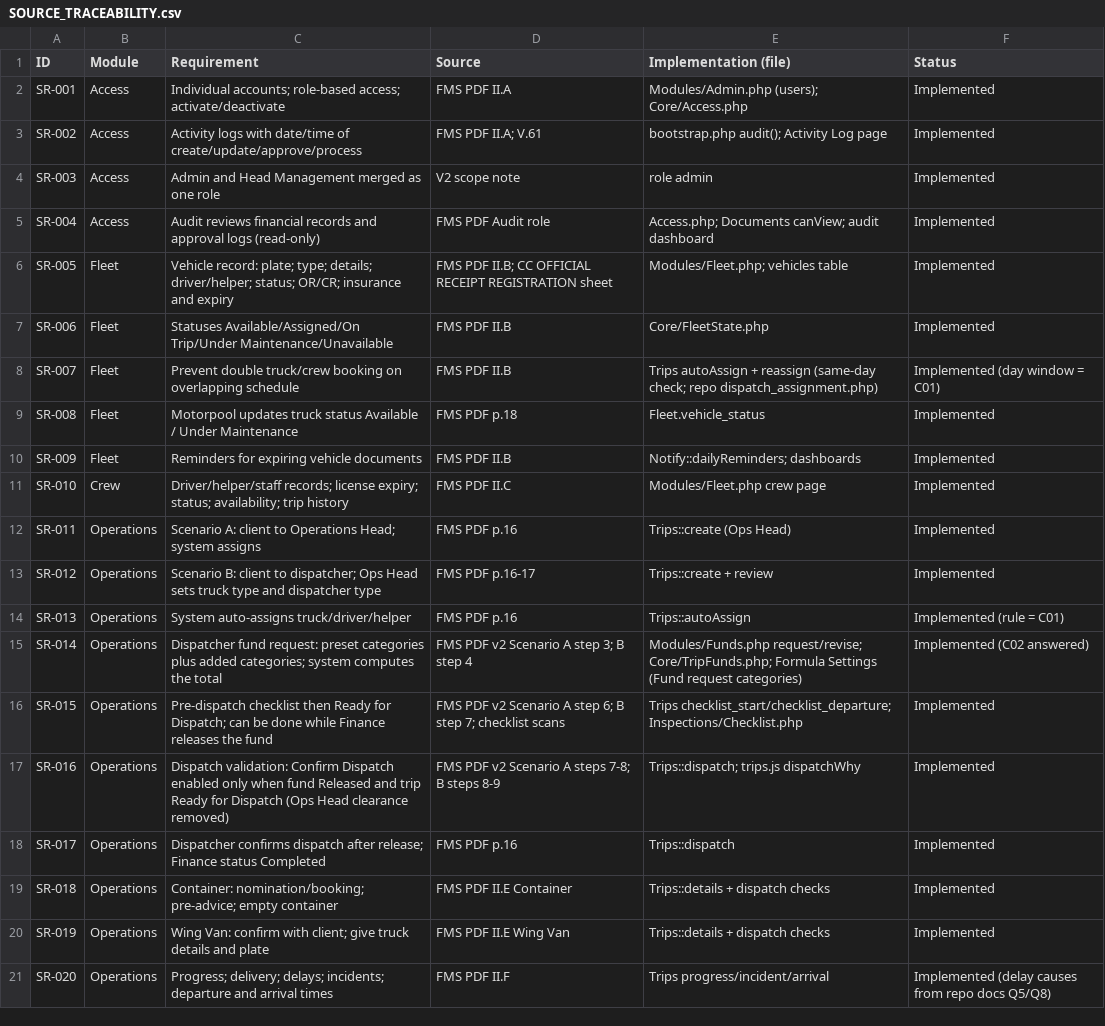
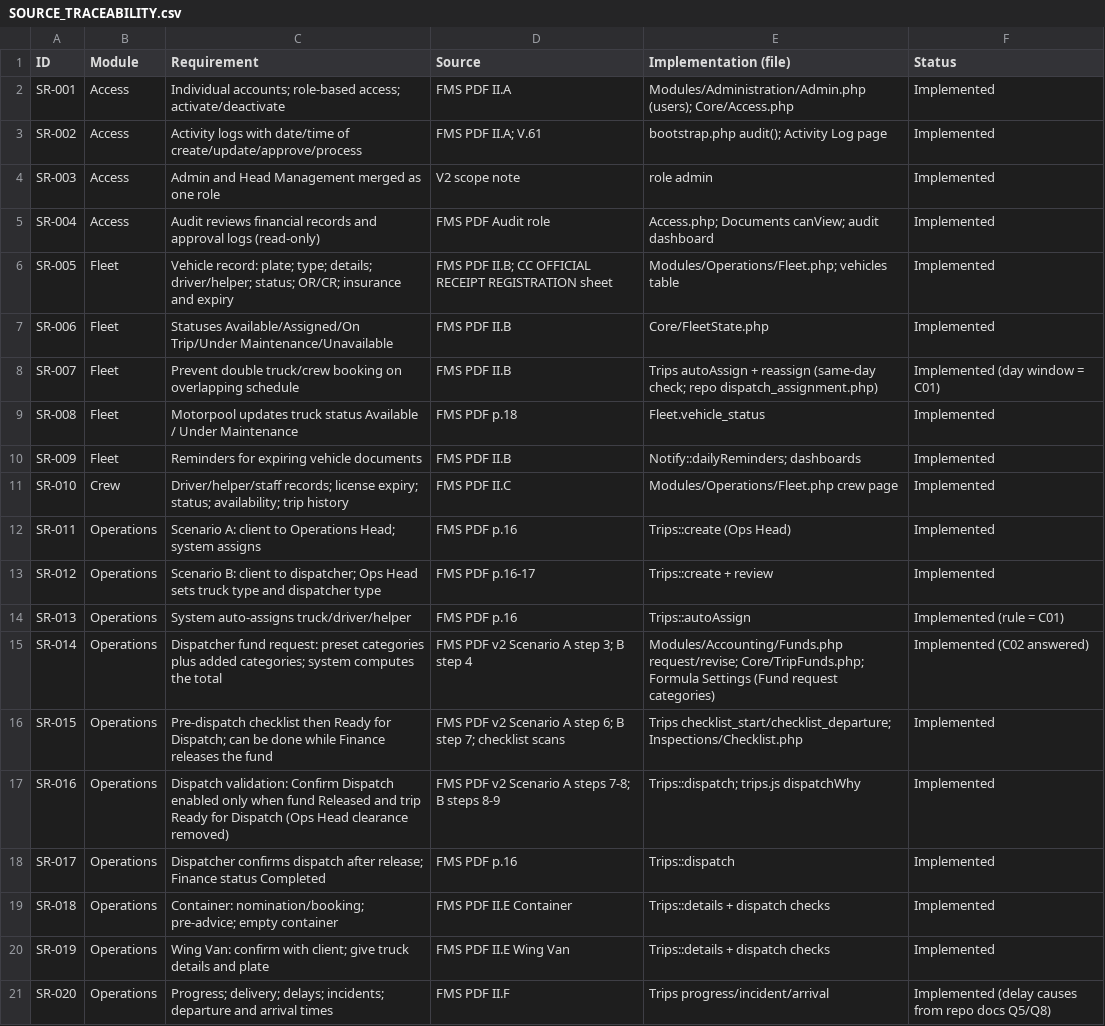
Before and after one commit to space-boy09195/mulawin-fleetops-v2, a CSV file: docs/SOURCE_TRACEABILITY.csv, drawn as a sheet; only a part is shown; the diff covers the shown part only.

Commit message:
Adjusted System structure by department module not by individual module.

```diff
--- a/docs/SOURCE_TRACEABILITY.csv
+++ b/docs/SOURCE_TRACEABILITY.csv
@@ -1,3 +1,3 @@
 ID,Module,Requirement,Source,Implementation (file),Status
-SR-001,Access,Individual accounts; role-based access; activate/deactivate,FMS PDF II.A,Modules/Admin.php (users); Core/Access.php,Implemented
+SR-001,Access,Individual accounts; role-based access; activate/deactivate,FMS PDF II.A,Modules/Administration/Admin.php (users); Core/Access.php,Implemented
 SR-002,Access,Activity logs with date/time of create/update/approve/process,FMS PDF II.A; V.61,bootstrap.php audit(); Activity Log page,Implemented
@@ -5,3 +5,3 @@ SR-003,Access,Admin and Head Management merged as one role,V2 scope note,role ad
 SR-004,Access,Audit reviews financial records and approval logs (read-only),FMS PDF Audit role,Access.php; Documents canView; audit dashboard,Implemented
-SR-005,Fleet,Vehicle record: plate; type; details; driver/helper; status; OR/CR; insurance and expiry,FMS PDF II.B; CC OFFICIAL RECEIPT REGISTRATION sheet,Modules/Fleet.php; vehicles table,Implemented
+SR-005,Fleet,Vehicle record: plate; type; details; driver/helper; status; OR/CR; insurance and expiry,FMS PDF II.B; CC OFFICIAL RECEIPT REGISTRATION sheet,Modules/Operations/Fleet.php; vehicles table,Implemented
 SR-006,Fleet,Statuses Available/Assigned/On Trip/Under Maintenance/Unavailable,FMS PDF II.B,Core/FleetState.php,Implemented
@@ -10,3 +10,3 @@ SR-008,Fleet,Motorpool updates truck status Available / Under Maintenance,FMS PD
 SR-009,Fleet,Reminders for expiring vehicle documents,FMS PDF II.B,Notify::dailyReminders; dashboards,Implemented
-SR-010,Crew,Driver/helper/staff records; license expiry; status; availability; trip history,FMS PDF II.C,Modules/Fleet.php crew page,Implemented
+SR-010,Crew,Driver/helper/staff records; license expiry; status; availability; trip history,FMS PDF II.C,Modules/Operations/Fleet.php crew page,Implemented
 SR-011,Operations,Scenario A: client to Operations Head; system assigns,FMS PDF p.16,Trips::create (Ops Head),Implemented
@@ -14,3 +14,3 @@ SR-012,Operations,Scenario B: client to dispatcher; Ops Head sets truck type and
 SR-013,Operations,System auto-assigns truck/driver/helper,FMS PDF p.16,Trips::autoAssign,Implemented (rule = C01)
-SR-014,Operations,Dispatcher fund request: preset categories plus added categories; system computes the total,FMS PDF v2 Scenario A step 3; B step 4,Modules/Funds.php request/revise; Core/TripFunds.php; Formula Settings (Fund request categories),Implemented (C02 answered)
+SR-014,Operations,Dispatcher fund request: preset categories plus added categories; system computes the total,FMS PDF v2 Scenario A step 3; B step 4,Modules/Accounting/Funds.php request/revise; Core/TripFunds.php; Formula Settings (Fund request categories),Implemented (C02 answered)
 SR-015,Operations,Pre-dispatch checklist then Ready for Dispatch; can be done while Finance releases the fund,FMS PDF v2 Scenario A step 6; B step 7; checklist scans,Trips checklist_start/checklist_departure; Inspections/Checklist.php,Implemented
```
Also changed, not shown: 9 edited cells elsewhere in this file, 31 other files.
